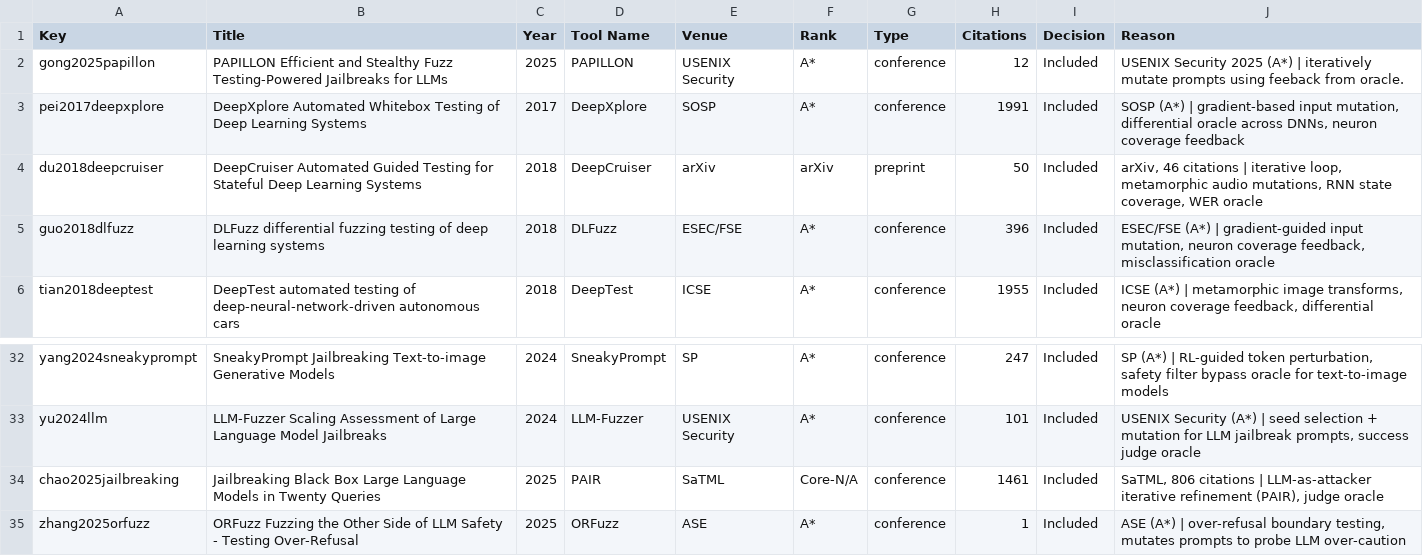
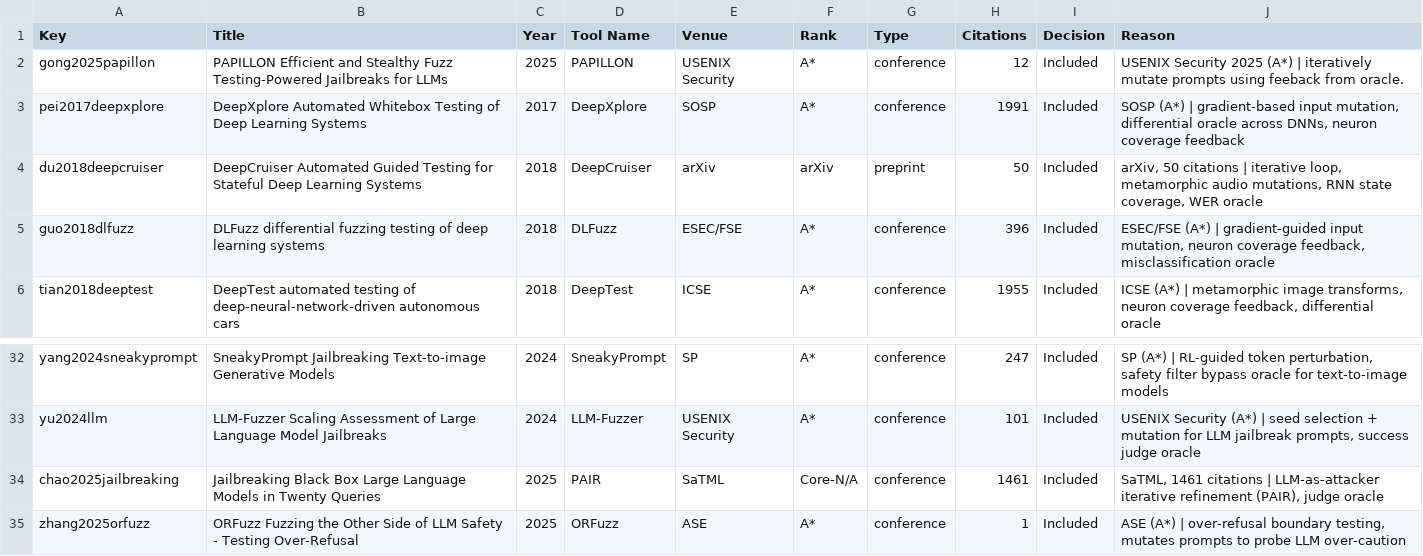
Before and after one commit to itsmahbub/FuzzCheck.AI, a CSV file: paper_inclusion_decisions.csv, drawn as a sheet; only a part is shown, gaps mark what is left out.

Commit message:
Update

```diff
--- a/paper_inclusion_decisions.csv
+++ b/paper_inclusion_decisions.csv
@@ -3,3 +3,3 @@ gong2025papillon,PAPILLON Efficient and Stealthy Fuzz Testing-Powered Jailbreaks
 pei2017deepxplore,DeepXplore Automated Whitebox Testing of Deep Learning Systems,2017,DeepXplore,SOSP,A*,conference,1991,Included,"SOSP (A*) | gradient-based input mutation, differential oracle across DNNs, neuron coverage feedback"
-du2018deepcruiser,DeepCruiser Automated Guided Testing for Stateful Deep Learning Systems,2018,DeepCruiser,arXiv,arXiv,preprint,50,Included,"arXiv, 46 citations | iterative loop, metamorphic audio mutations, RNN state coverage, WER oracle"
+du2018deepcruiser,DeepCruiser Automated Guided Testing for Stateful Deep Learning Systems,2018,DeepCruiser,arXiv,arXiv,preprint,50,Included,"arXiv, 50 citations | iterative loop, metamorphic audio mutations, RNN state coverage, WER oracle"
 guo2018dlfuzz,DLFuzz differential fuzzing testing of deep learning systems,2018,DLFuzz,ESEC/FSE,A*,conference,396,Included,"ESEC/FSE (A*) | gradient-guided input mutation, neuron coverage feedback, misclassification oracle"
@@ -33,3 +33,3 @@ yang2024sneakyprompt,SneakyPrompt Jailbreaking Text-to-image Generative Models,2
 yu2024llm,LLM-Fuzzer Scaling Assessment of Large Language Model Jailbreaks,2024,LLM-Fuzzer,USENIX Security,A*,conference,101,Included,"USENIX Security (A*) | seed selection + mutation for LLM jailbreak prompts, success judge oracle"
-chao2025jailbreaking,Jailbreaking Black Box Large Language Models in Twenty Queries,2025,PAIR,SaTML,Core-N/A,conference,1461,Included,"SaTML, 806 citations | LLM-as-attacker iterative refinement (PAIR), judge oracle"
+chao2025jailbreaking,Jailbreaking Black Box Large Language Models in Twenty Queries,2025,PAIR,SaTML,Core-N/A,conference,1461,Included,"SaTML, 1461 citations | LLM-as-attacker iterative refinement (PAIR), judge oracle"
 zhang2025orfuzz,ORFuzz Fuzzing the Other Side of LLM Safety - Testing Over-Refusal,2025,ORFuzz,ASE,A*,conference,1,Included,"ASE (A*) | over-refusal boundary testing, mutates prompts to probe LLM over-caution"
```
